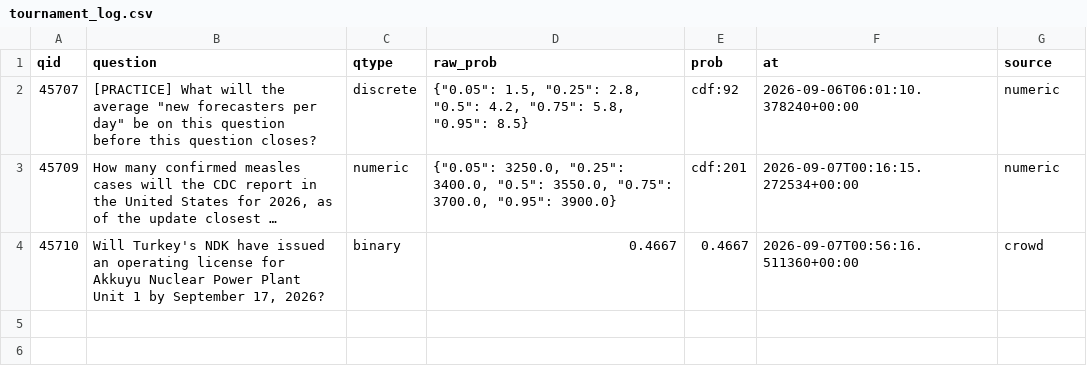
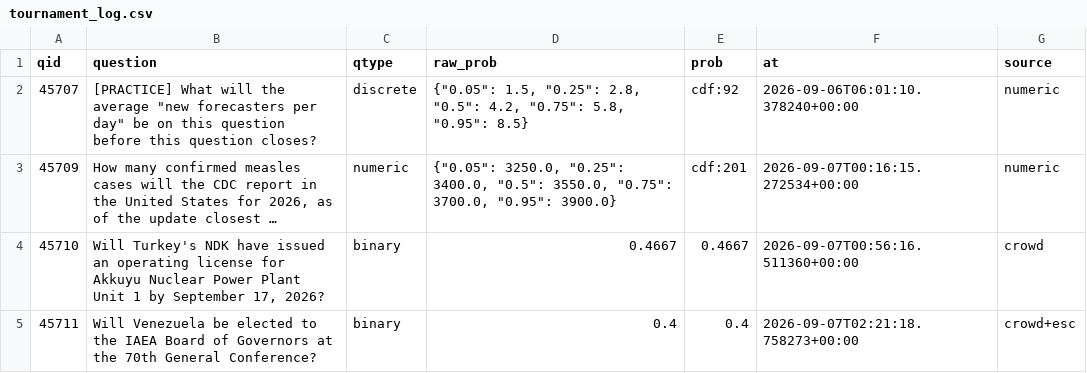
Before and after one commit to akadigari/manyworldz, a CSV file: data/tournament_log.csv, drawn as a sheet; long unchanged cells end in …; the diff names each change by its address in the sheet, - before the commit and + after, or states it on an @@ line.

```diff
--- a/data/tournament_log.csv
+++ b/data/tournament_log.csv
+row 5: 45711 | Will Venezuela be elected to the IAEA Board of Governors at the 70th General Conference? | binary | 0.4 | 0.4 | 2026-09-07T02:21:18.758273+00:00 | crowd+esc
```
Also changed, not shown: 2 other files.
